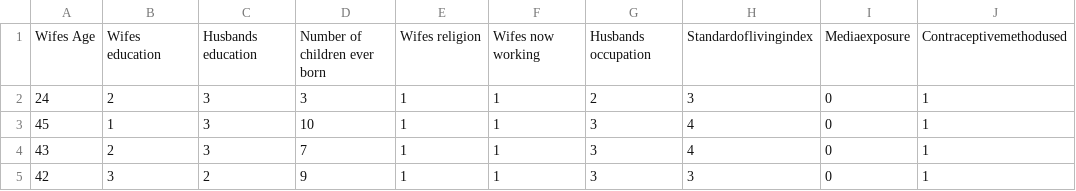
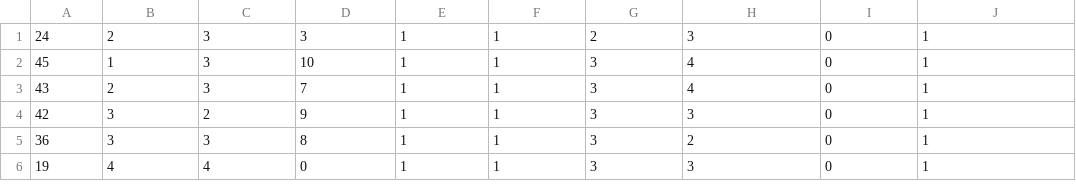
Before and after one commit to thiviyan98/ThiviyanNanthakumarCE888, a CSV file: Assignment1/Data/Contraceptive Method Choice Data Set/ContraceptiveMethodChoiceDataSet.csv, drawn as a sheet; only a part is shown; the shorter side is filled out with more unchanged rows; the diff names each change by its address in the sheet, - before the commit and + after, or states it on an @@ line.

Commit message:
Update ContraceptiveMethodChoiceDataSet.csv

```diff
--- a/Assignment1/Data/Contraceptive Method Choice Data Set/ContraceptiveMethodChoiceDataSet.csv
+++ b/Assignment1/Data/Contraceptive Method Choice Data Set/ContraceptiveMethodChoiceDataSet.csv
-row 1: Wifes Age | Wifes education | Husbands education | Number of children ever born | Wifes religion | Wifes now working | Husbands occupation | Standardoflivingindex | Mediaexposure | Contraceptivemethodused
```
